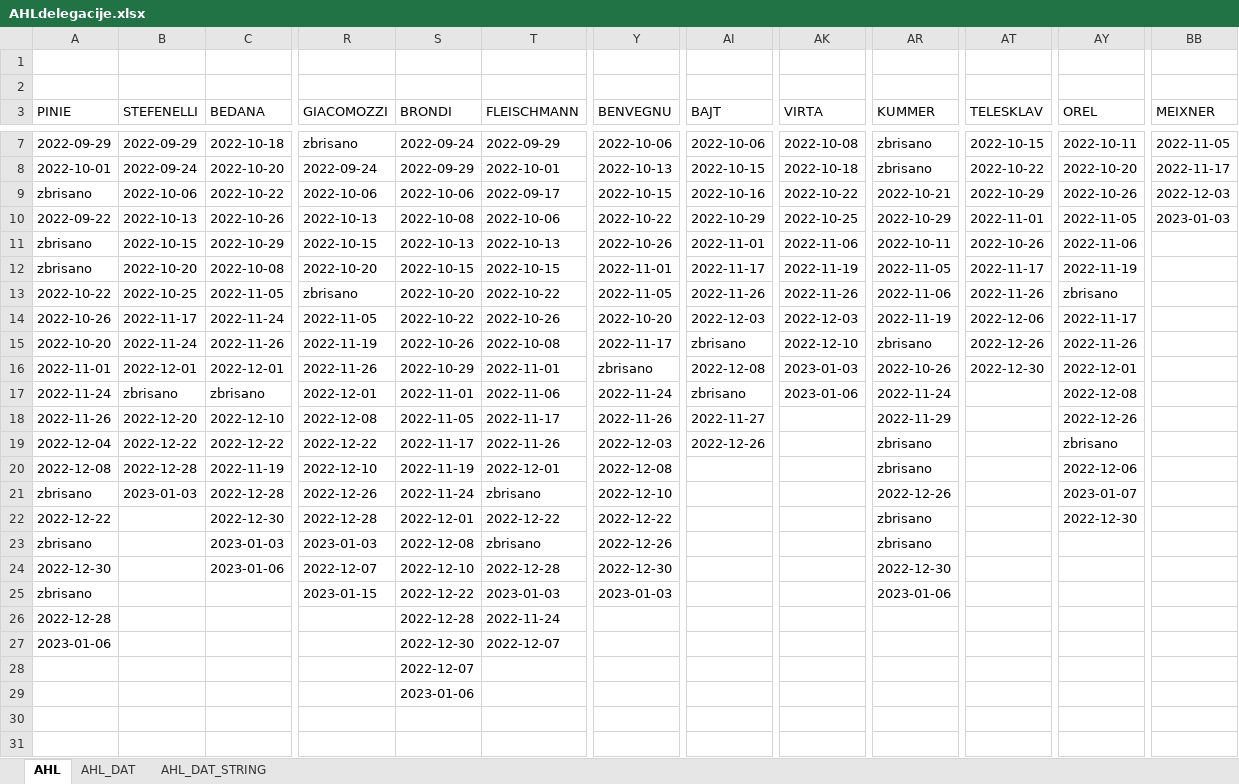
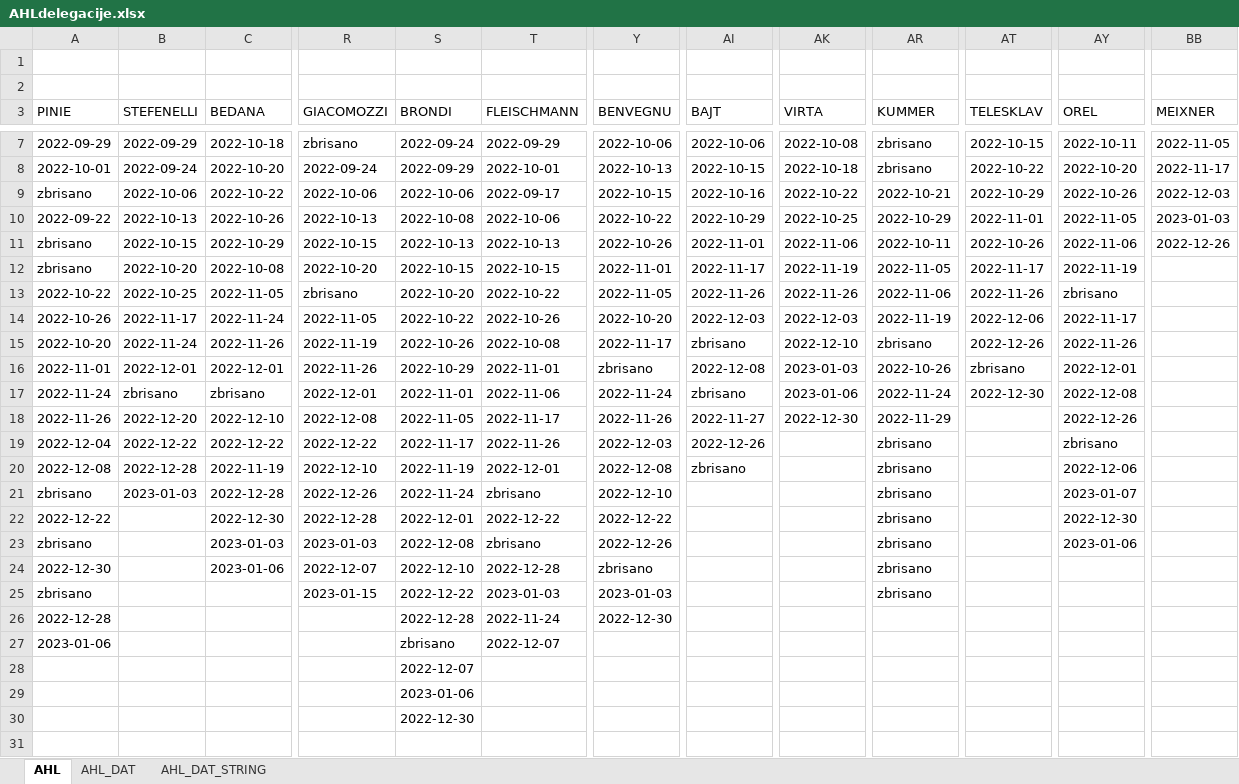
Before and after one commit to snojle23/delegacije, an Excel workbook: data/AHLdelegacije.xlsx, sheet AHL, drawn as a sheet; only a part is shown, gaps mark what is left out; values as stored, in another font and other column widths than the file's, no borders; the diff names each change by its address in the sheet, - before the commit and + after, or states it on an @@ line.

```diff
--- a/data/AHLdelegacije.xlsx (sheet AHL)
+++ b/data/AHLdelegacije.xlsx (sheet AHL)
-BB11 (MEIXNER): (empty)
+BB11 (MEIXNER): 2022-12-26
-AT16 (TELESKLAV): 2022-12-30
+AT16 (TELESKLAV): zbrisano
-AT17 (TELESKLAV): (empty)
+AT17 (TELESKLAV): 2022-12-30
-AK18 (VIRTA): (empty)
+AK18 (VIRTA): 2022-12-30
-AI20 (BAJT): (empty)
+AI20 (BAJT): zbrisano
-AR21 (KUMMER): 2022-12-26
+AR21 (KUMMER): zbrisano
-AY23 (OREL): (empty)
+AY23 (OREL): 2023-01-06
-Y24 (BENVEGNU): 2022-12-30
+Y24 (BENVEGNU): zbrisano
-AR24 (KUMMER): 2022-12-30
+AR24 (KUMMER): zbrisano
-AR25 (KUMMER): 2023-01-06
+AR25 (KUMMER): zbrisano
-Y26 (BENVEGNU): (empty)
+Y26 (BENVEGNU): 2022-12-30
-S27 (BRONDI): 2022-12-30
+S27 (BRONDI): zbrisano
-S30 (BRONDI): (empty)
+S30 (BRONDI): 2022-12-30
```
Also changed, not shown: sheet AHL_DAT, sheet AHL_DAT_STRING, data/ICEHLdelegacije.xlsx, 3 other files.
